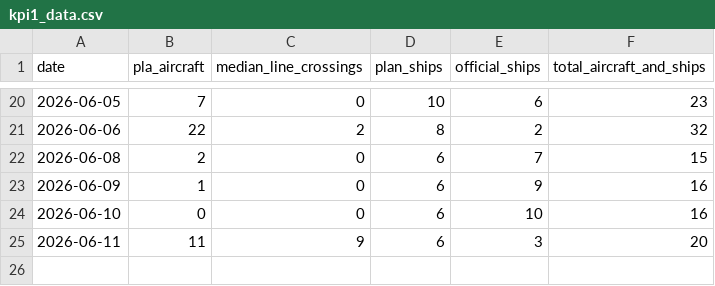
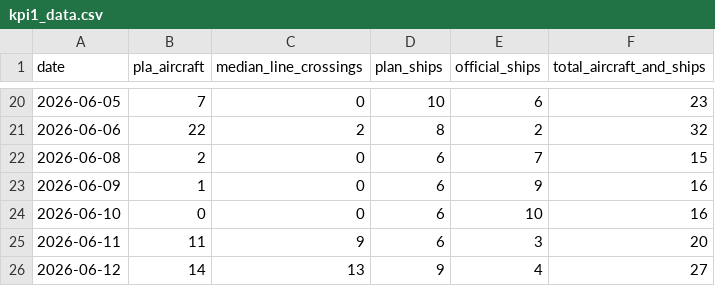
Before and after one commit to axolp/taiwan_risk_dashbaord, a CSV file: data/kpi1_data.csv, drawn as a sheet; only a part is shown, gaps mark what is left out; the diff names each change by its address in the sheet, - before the commit and + after, or states it on an @@ line.

```diff
--- a/data/kpi1_data.csv
+++ b/data/kpi1_data.csv
+row 26: 2026-06-12 | 14 | 13 | 9 | 4 | 27
```
Also changed, not shown: data/kpi7_data.csv.
